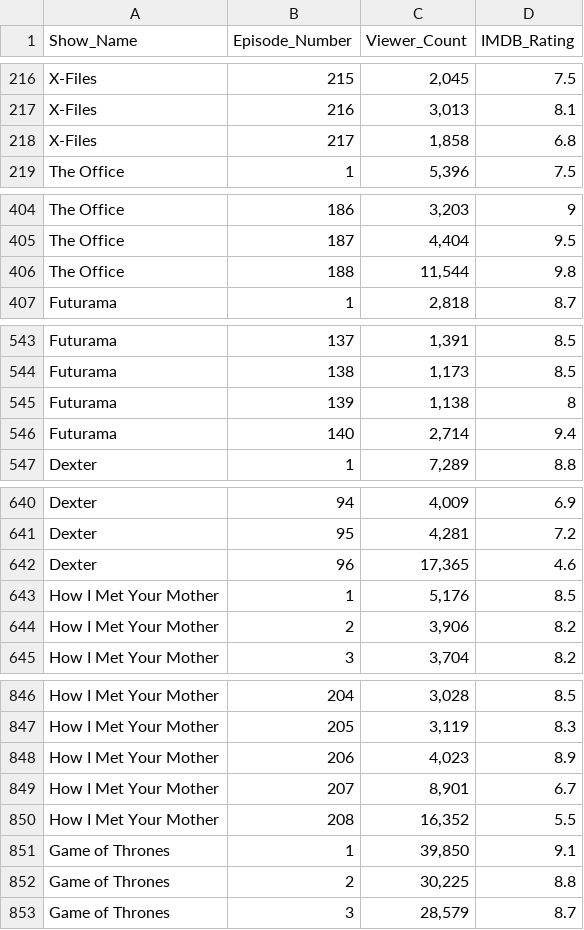
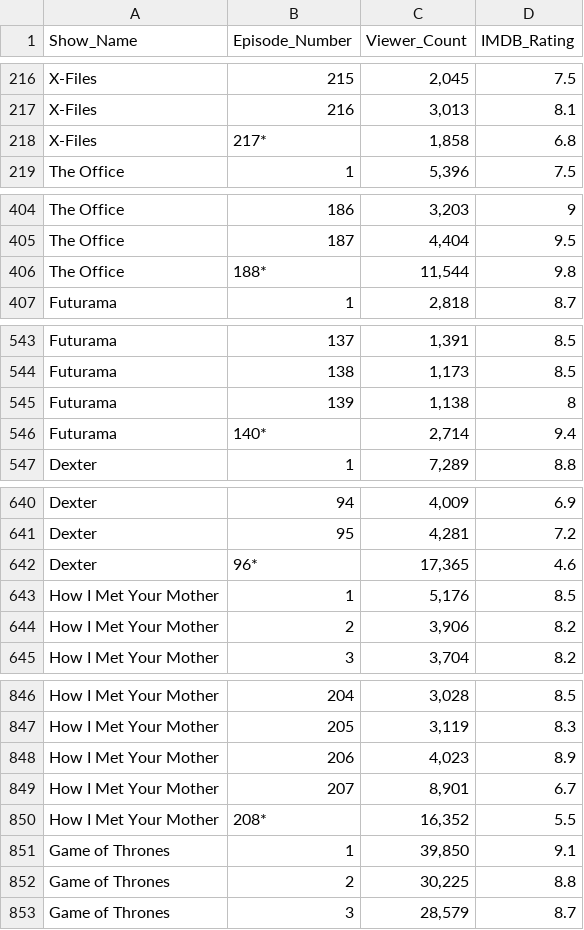
Before and after one commit to haidar00752/datasets, a CSV file: Total_View_Count.csv, drawn as a sheet; only a part is shown, gaps mark what is left out; the diff covers the shown part only.

Commit message:
Update Total_View_Count.csv

```diff
--- a/Total_View_Count.csv
+++ b/Total_View_Count.csv
@@ -217,3 +217,3 @@ X-Files,215,"2,045",7.5
 X-Files,216,"3,013",8.1
-X-Files,217,"1,858",6.8
+X-Files,217*,"1,858",6.8
 The Office,1,"5,396",7.5
@@ -405,3 +405,3 @@ The Office,186,"3,203",9
 The Office,187,"4,404",9.5
-The Office,188,"11,544",9.8
+The Office,188*,"11,544",9.8
 Futurama,1,"2,818",8.7
@@ -545,3 +545,3 @@ Futurama,138,"1,173",8.5
 Futurama,139,"1,138",8
-Futurama,140,"2,714",9.4
+Futurama,140*,"2,714",9.4
 Dexter,1,"7,289",8.8
@@ -641,3 +641,3 @@ Dexter,94,"4,009",6.9
 Dexter,95,"4,281",7.2
-Dexter,96,"17,365",4.6
+Dexter,96*,"17,365",4.6
 How I Met Your Mother,1,"5,176",8.5
@@ -849,3 +849,3 @@ How I Met Your Mother,206,"4,023",8.9
 How I Met Your Mother,207,"8,901",6.7
-How I Met Your Mother,208,"16,352",5.5
+How I Met Your Mother,208*,"16,352",5.5
 Game of Thrones,1,"39,850",9.1
```
Also changed, not shown: 5 edited cells elsewhere in this file.
